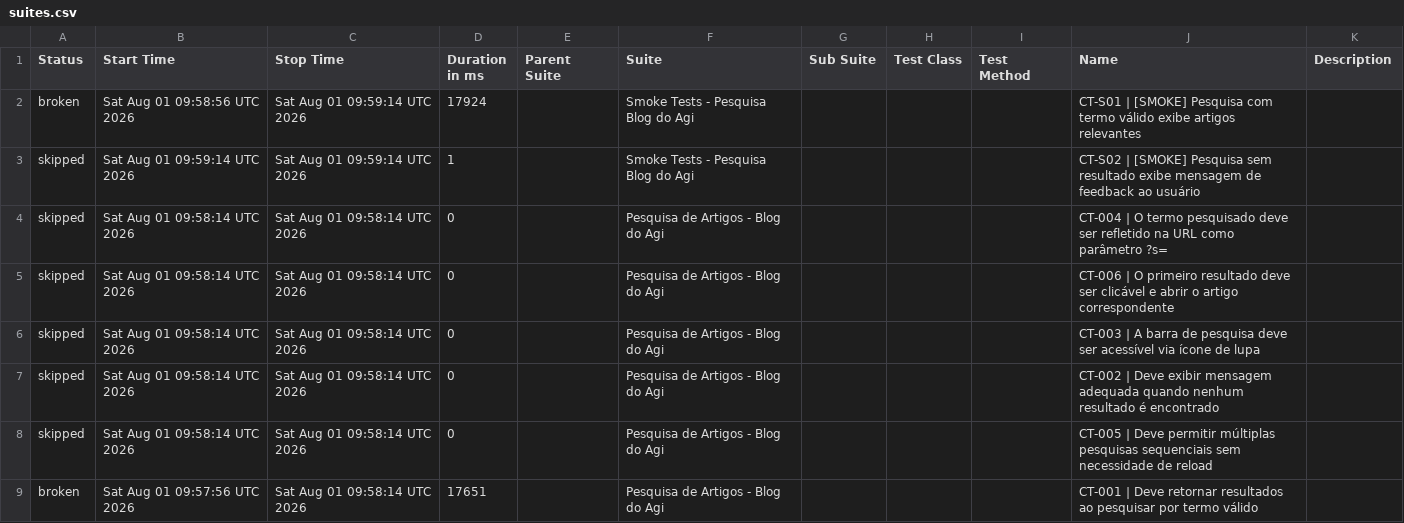
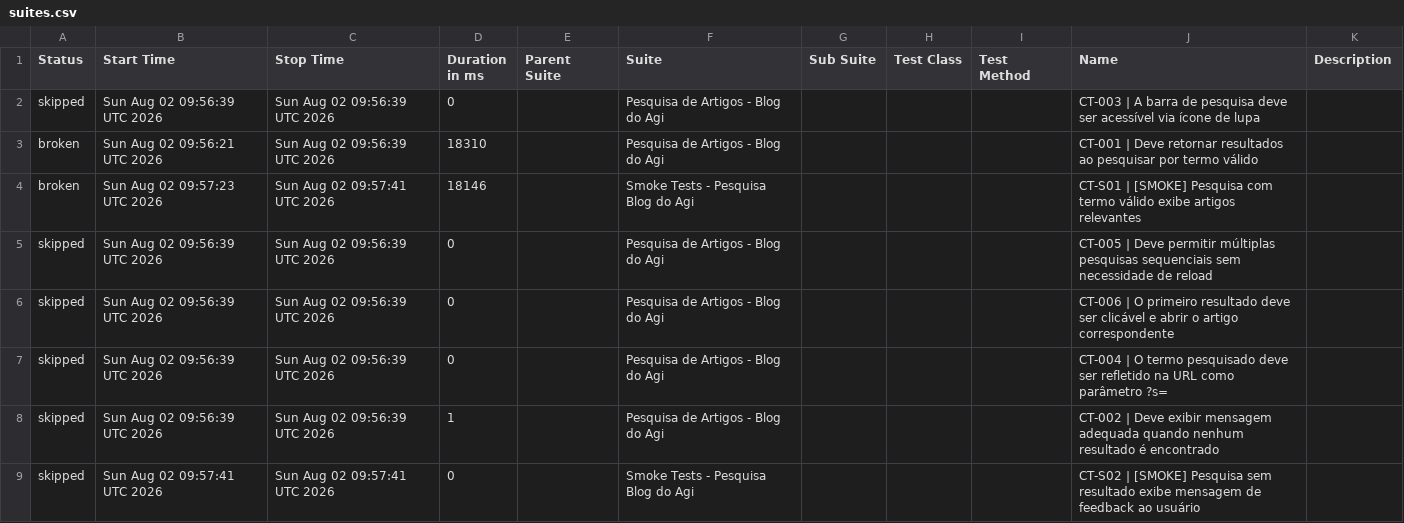
Before and after one commit to FranciscoGeorgeR/blogdoagi-cypress-tests, a CSV file: data/suites.csv, drawn as a sheet.

```diff
--- a/data/suites.csv
+++ b/data/suites.csv
@@ -1,9 +1,9 @@
 "Status","Start Time","Stop Time","Duration in ms","Parent Suite","Suite","Sub Suite","Test Class","Test Method","Name","Description"
-"broken","Sat Aug 01 09:58:56 UTC 2026","Sat Aug 01 09:59:14 UTC 2026","17924","","Smoke Tests - Pesquisa Blog do Agi","","","","CT-S01 | [SMOKE] Pesquisa com termo válido exibe artigos relevantes",""
-"skipped","Sat Aug 01 09:59:14 UTC 2026","Sat Aug 01 09:59:14 UTC 2026","1","","Smoke Tests - Pesquisa Blog do Agi","","","","CT-S02 | [SMOKE] Pesquisa sem resultado exibe mensagem de feedback ao usuário",""
-"skipped","Sat Aug 01 09:58:14 UTC 2026","Sat Aug 01 09:58:14 UTC 2026","0","","Pesquisa de Artigos - Blog do Agi","","","","CT-004 | O termo pesquisado deve ser refletido na URL como parâmetro ?s=",""
-"skipped","Sat Aug 01 09:58:14 UTC 2026","Sat Aug 01 09:58:14 UTC 2026","0","","Pesquisa de Artigos - Blog do Agi","","","","CT-006 | O primeiro resultado deve ser clicável e abrir o artigo correspondente",""
-"skipped","Sat Aug 01 09:58:14 UTC 2026","Sat Aug 01 09:58:14 UTC 2026","0","","Pesquisa de Artigos - Blog do Agi","","","","CT-003 | A barra de pesquisa deve ser acessível via ícone de lupa",""
-"skipped","Sat Aug 01 09:58:14 UTC 2026","Sat Aug 01 09:58:14 UTC 2026","0","","Pesquisa de Artigos - Blog do Agi","","","","CT-002 | Deve exibir mensagem adequada quando nenhum resultado é encontrado",""
-"skipped","Sat Aug 01 09:58:14 UTC 2026","Sat Aug 01 09:58:14 UTC 2026","0","","Pesquisa de Artigos - Blog do Agi","","","","CT-005 | Deve permitir múltiplas pesquisas sequenciais sem necessidade de reload",""
-"broken","Sat Aug 01 09:57:56 UTC 2026","Sat Aug 01 09:58:14 UTC 2026","17651","","Pesquisa de Artigos - Blog do Agi","","","","CT-001 | Deve retornar resultados ao pesquisar por termo válido",""
+"skipped","Sun Aug 02 09:56:39 UTC 2026","Sun Aug 02 09:56:39 UTC 2026","0","","Pesquisa de Artigos - Blog do Agi","","","","CT-003 | A barra de pesquisa deve ser acessível via ícone de lupa",""
+"broken","Sun Aug 02 09:56:21 UTC 2026","Sun Aug 02 09:56:39 UTC 2026","18310","","Pesquisa de Artigos - Blog do Agi","","","","CT-001 | Deve retornar resultados ao pesquisar por termo válido",""
+"broken","Sun Aug 02 09:57:23 UTC 2026","Sun Aug 02 09:57:41 UTC 2026","18146","","Smoke Tests - Pesquisa Blog do Agi","","","","CT-S01 | [SMOKE] Pesquisa com termo válido exibe artigos relevantes",""
+"skipped","Sun Aug 02 09:56:39 UTC 2026","Sun Aug 02 09:56:39 UTC 2026","0","","Pesquisa de Artigos - Blog do Agi","","","","CT-005 | Deve permitir múltiplas pesquisas sequenciais sem necessidade de reload",""
+"skipped","Sun Aug 02 09:56:39 UTC 2026","Sun Aug 02 09:56:39 UTC 2026","0","","Pesquisa de Artigos - Blog do Agi","","","","CT-006 | O primeiro resultado deve ser clicável e abrir o artigo correspondente",""
+"skipped","Sun Aug 02 09:56:39 UTC 2026","Sun Aug 02 09:56:39 UTC 2026","0","","Pesquisa de Artigos - Blog do Agi","","","","CT-004 | O termo pesquisado deve ser refletido na URL como parâmetro ?s=",""
+"skipped","Sun Aug 02 09:56:39 UTC 2026","Sun Aug 02 09:56:39 UTC 2026","1","","Pesquisa de Artigos - Blog do Agi","","","","CT-002 | Deve exibir mensagem adequada quando nenhum resultado é encontrado",""
+"skipped","Sun Aug 02 09:57:41 UTC 2026","Sun Aug 02 09:57:41 UTC 2026","0","","Smoke Tests - Pesquisa Blog do Agi","","","","CT-S02 | [SMOKE] Pesquisa sem resultado exibe mensagem de feedback ao usuário",""
```
Also changed, not shown: 55 other files.
